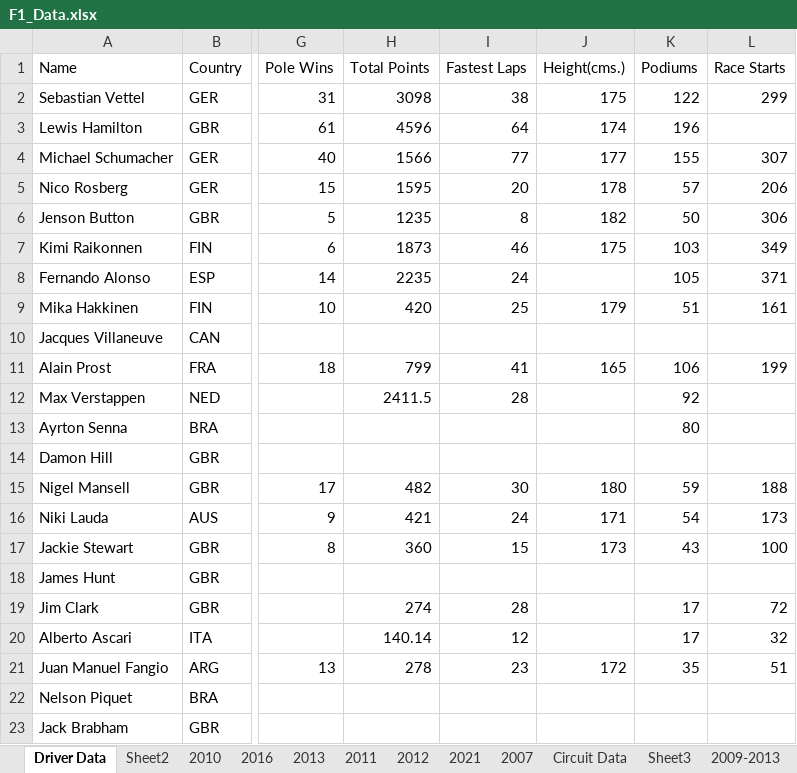
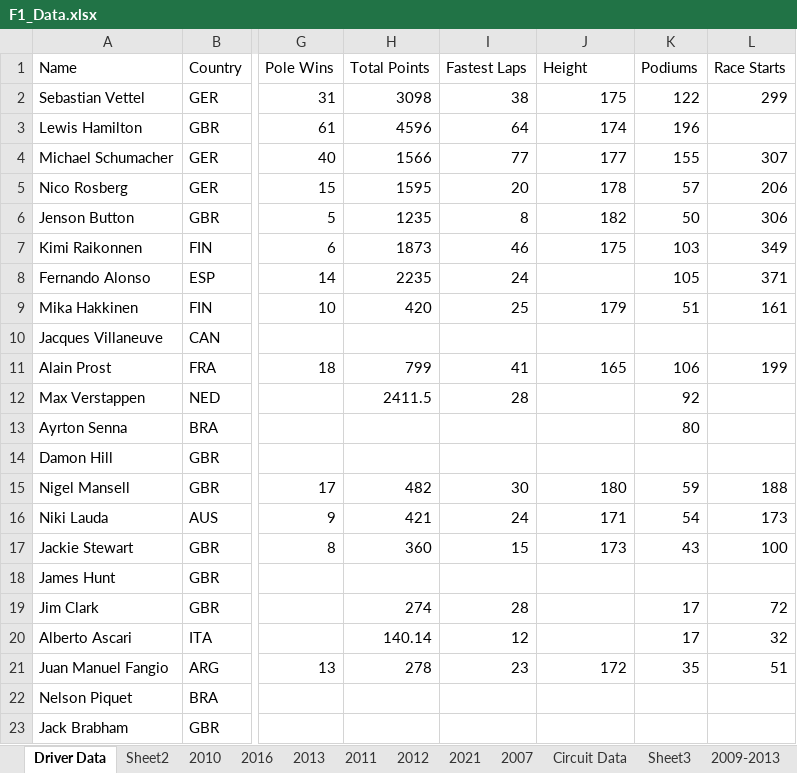
Before and after one commit to rishi-kat/EPPS6356_DataVis, an Excel workbook: F1_Data.xlsx, sheet Driver Data, drawn as a sheet; only a part is shown, gaps mark what is left out; values as stored, in another font and other column widths than the file's, no borders; the diff names each change by its address in the sheet, - before the commit and + after, or states it on an @@ line.

Commit message:
Add files via upload

```diff
--- a/F1_Data.xlsx (sheet Driver Data)
+++ b/F1_Data.xlsx (sheet Driver Data)
-J1: Height(cms.)
+J1: Height
```
